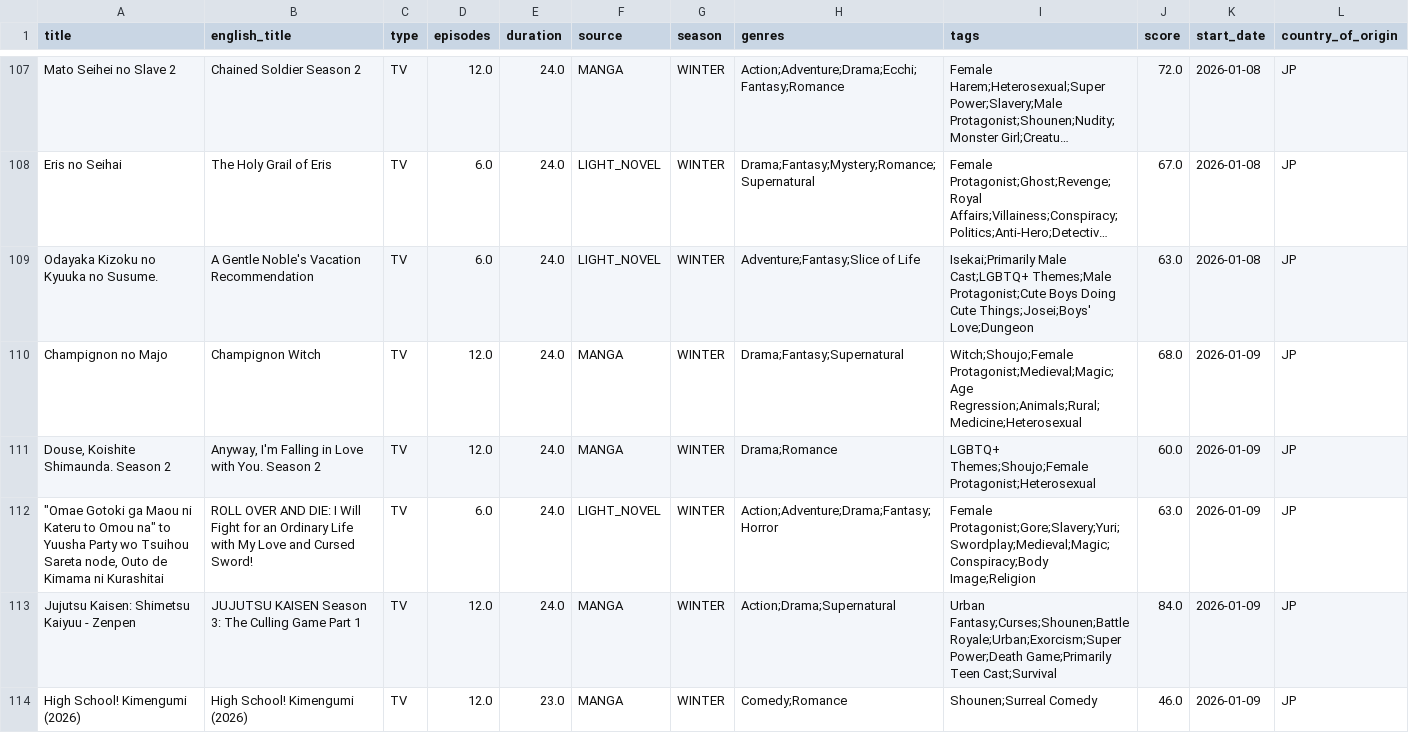
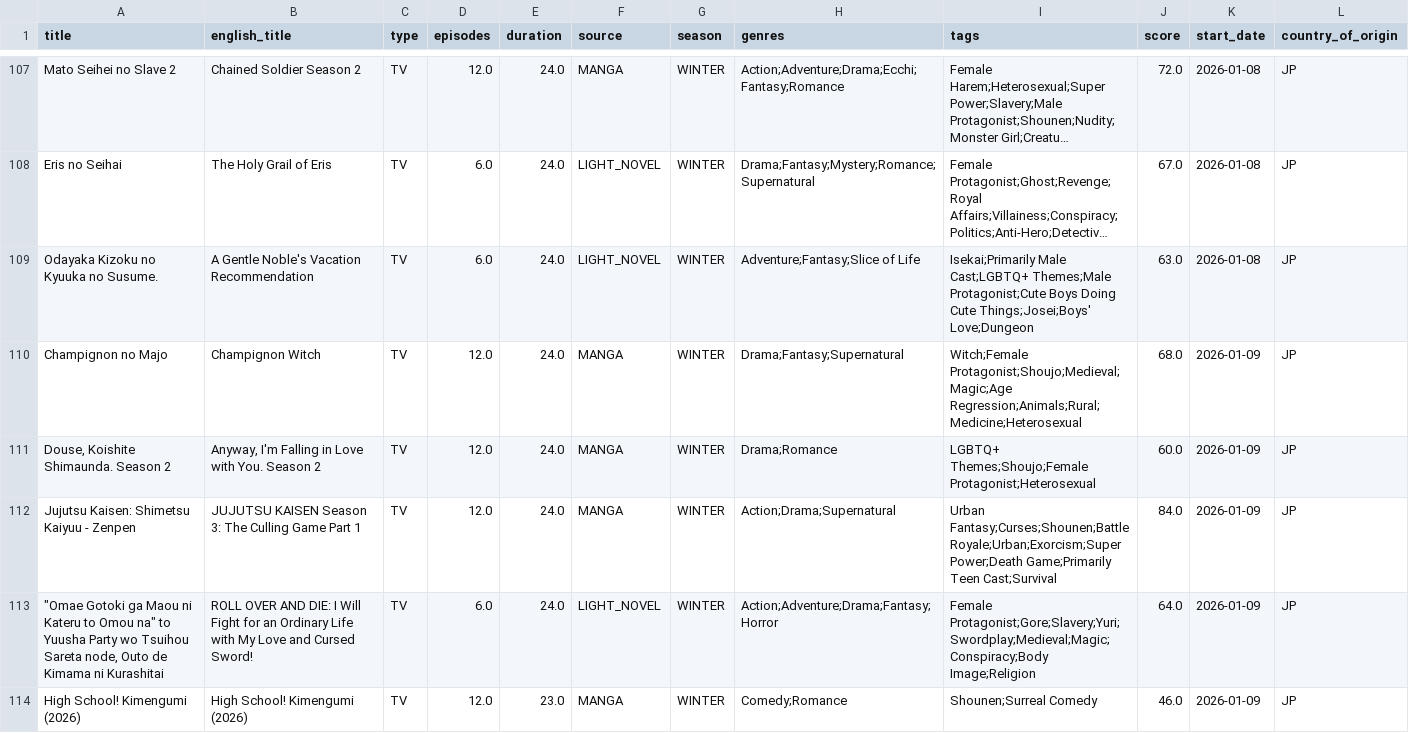
Before and after one commit to Andres-pixel35/Anime-dashboard, a CSV file: data/modified/airing_anime_M.csv, drawn as a sheet; only a part is shown, gaps mark what is left out; long unchanged cells end in …; removed rows and columns are numbered as before the commit, all else as after; the diff covers the shown part only; the diff names each change by its address in the sheet, - before the commit and + after, or states it on an @@ line.

```diff
--- a/data/modified/airing_anime_M.csv
+++ b/data/modified/airing_anime_M.csv
-I110 (tags): Witch;Shoujo;Female Protagonist;Medieval;Magic;Age Regression;Animals;Rural;Medicine;Heterosexual
+I110 (tags): Witch;Female Protagonist;Shoujo;Medieval;Magic;Age Regression;Animals;Rural;Medicine;Heterosexual
-row 112: "Omae Gotoki ga Maou ni Kateru to Omou na" to Yuusha Party wo Tsuihou Sareta node, Outo de Kimama ni Kurashitai | ROLL OVER AND DIE: I Will Fight for an Ordinary Life with My Love and Cursed Sword! | TV | 6.0 | 24.0 | LIGHT_NOVEL | WINTER | Action;Adventure;Drama;Fantasy;Horror | Female Protagonist;Gore;Slavery;Yuri;Swordplay;Medieval;Magic;Conspiracy;Body Image;Religion | 63.0 | 2026-01-09 | JP
+row 113: "Omae Gotoki ga Maou ni Kateru to Omou na" to Yuusha Party wo Tsuihou Sareta node, Outo de Kimama ni Kurashitai | ROLL OVER AND DIE: I Will Fight for an Ordinary Life with My Love and Cursed Sword! | TV | 6.0 | 24.0 | LIGHT_NOVEL | WINTER | Action;Adventure;Drama;Fantasy;Horror | Female Protagonist;Gore;Slavery;Yuri;Swordplay;Medieval;Magic;Conspiracy;Body Image;Religion | 64.0 | 2026-01-09 | JP
```
Also changed, not shown: 1 moved row and 18 edited cells elsewhere in this file, 1 other file.
